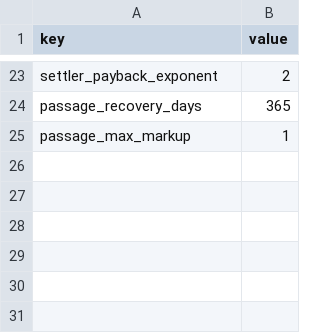
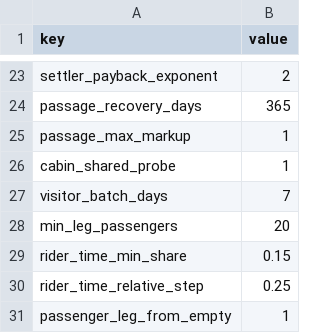
Before and after one commit to irigi/SpaceTrains, a CSV file: data/economy/passengers.csv, drawn as a sheet; only a part is shown, gaps mark what is left out.

```diff
--- a/data/economy/passengers.csv
+++ b/data/economy/passengers.csv
@@ -25 +25,7 @@ passage_recovery_days,365
 passage_max_markup,1
+cabin_shared_probe,1
+visitor_batch_days,7
+min_leg_passengers,20
+rider_time_min_share,0.15
+rider_time_relative_step,0.25
+passenger_leg_from_empty,1
```
Also changed, not shown: data/economy/fleet_investment.csv, 9 other files.
